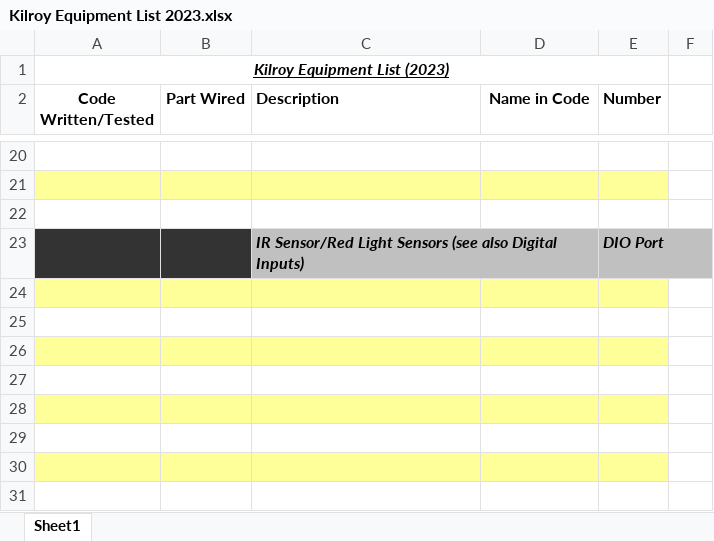
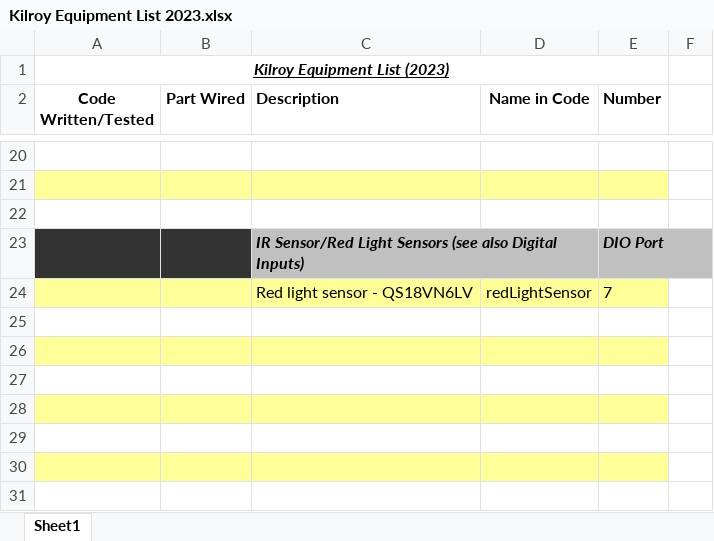
Before and after one commit to FIRST-Team-339/2023, an Excel workbook: Kilroy Equipment List 2023.xlsx, sheet Sheet1, drawn as a sheet; only a part is shown, gaps mark what is left out; values as stored, in another font and other column widths than the file's, no borders; the diff names each change by its address in the sheet, - before the commit and + after, or states it on an @@ line.

```diff
--- a/Kilroy Equipment List 2023.xlsx (sheet Sheet1)
+++ b/Kilroy Equipment List 2023.xlsx (sheet Sheet1)
-row 24: (empty)
+row 24:  |  | Red light sensor - QS18VN6LV | redLightSensor | 7
```
Also changed, not shown: 3 other files.
